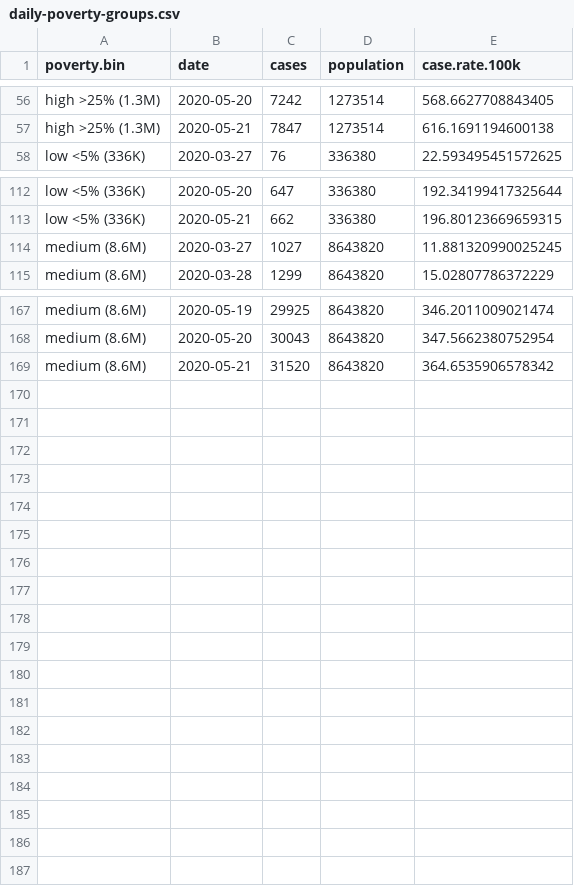
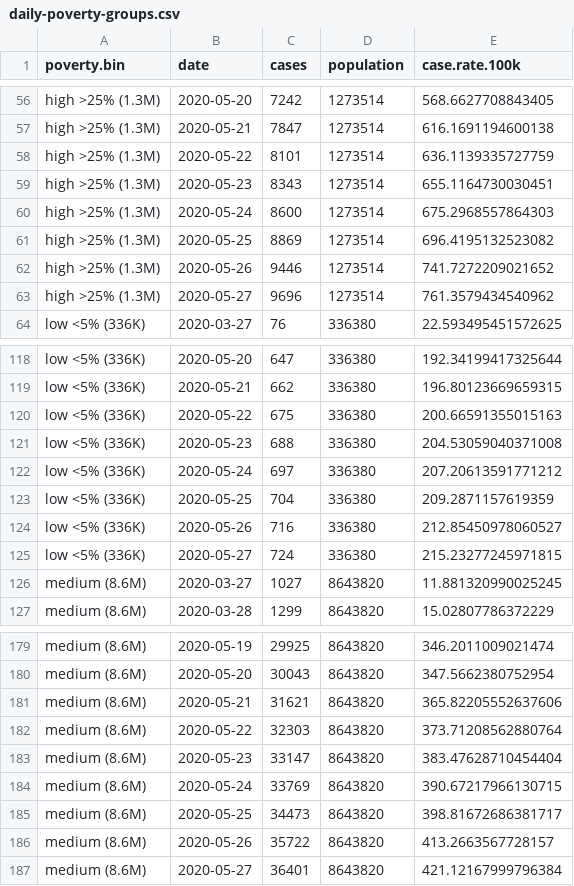
Before and after one commit to ryanvmenezes/covid-los-angeles, a CSV file: processed/daily-poverty-groups.csv, drawn as a sheet; only a part is shown, gaps mark what is left out.

```diff
--- a/processed/daily-poverty-groups.csv
+++ b/processed/daily-poverty-groups.csv
@@ -57,2 +57,8 @@ high >25% (1.3M),2020-05-20,7242,1273514,568.6627708843405
 high >25% (1.3M),2020-05-21,7847,1273514,616.1691194600138
+high >25% (1.3M),2020-05-22,8101,1273514,636.1139335727759
+high >25% (1.3M),2020-05-23,8343,1273514,655.1164730030451
+high >25% (1.3M),2020-05-24,8600,1273514,675.2968557864303
+high >25% (1.3M),2020-05-25,8869,1273514,696.4195132523082
+high >25% (1.3M),2020-05-26,9446,1273514,741.7272209021652
+high >25% (1.3M),2020-05-27,9696,1273514,761.3579434540962
 low <5% (336K),2020-03-27,76,336380,22.593495451572625
@@ -113,2 +119,8 @@ low <5% (336K),2020-05-20,647,336380,192.34199417325644
 low <5% (336K),2020-05-21,662,336380,196.80123669659315
+low <5% (336K),2020-05-22,675,336380,200.66591355015163
+low <5% (336K),2020-05-23,688,336380,204.53059040371008
+low <5% (336K),2020-05-24,697,336380,207.20613591771212
+low <5% (336K),2020-05-25,704,336380,209.2871157619359
+low <5% (336K),2020-05-26,716,336380,212.85450978060527
+low <5% (336K),2020-05-27,724,336380,215.23277245971815
 medium (8.6M),2020-03-27,1027,8643820,11.881320990025245
@@ -168,2 +180,8 @@ medium (8.6M),2020-05-19,29925,8643820,346.2011009021474
 medium (8.6M),2020-05-20,30043,8643820,347.5662380752954
-medium (8.6M),2020-05-21,31520,8643820,364.6535906578342
+medium (8.6M),2020-05-21,31621,8643820,365.82205552637606
+medium (8.6M),2020-05-22,32303,8643820,373.71208562880764
+medium (8.6M),2020-05-23,33147,8643820,383.47628710454404
+medium (8.6M),2020-05-24,33769,8643820,390.67217966130715
+medium (8.6M),2020-05-25,34473,8643820,398.81672686381717
+medium (8.6M),2020-05-26,35722,8643820,413.2663567728157
+medium (8.6M),2020-05-27,36401,8643820,421.12167999796384
```
Also changed, not shown: processed/chart-regions-daily-wide.csv, processed/csa-daily-calcs-latest.csv, 20 other files.
